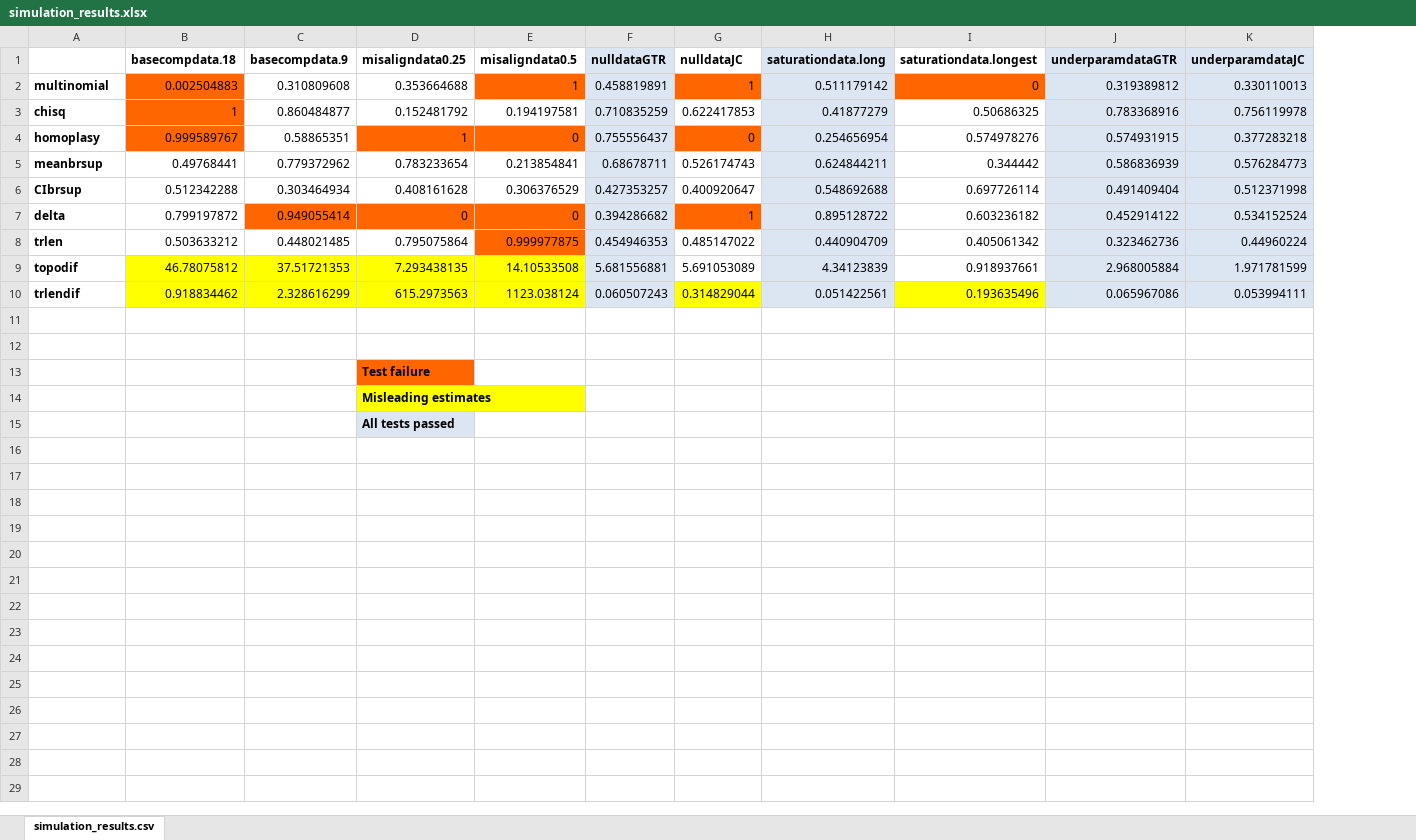
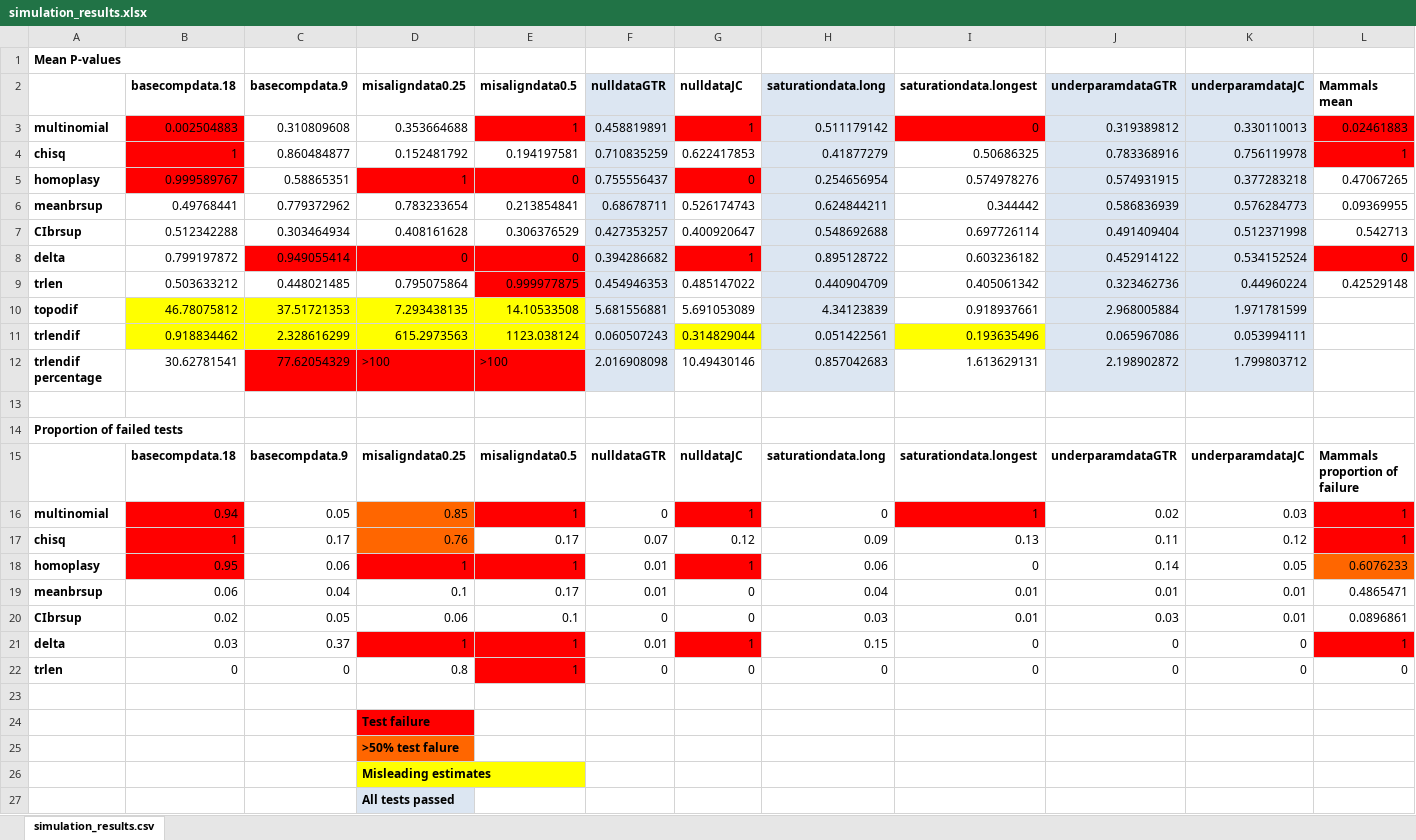
Before and after one commit to duchene/GenomeAdequacy, an Excel workbook: simulation_results.xlsx, sheet simulation_results.csv, drawn as a sheet; values as stored, in another font and other column widths than the file's, no borders; addresses are those after the commit; the diff names each change by its address in the sheet, - before the commit and + after, or states it on an @@ line.

Commit message:
added results

```diff
--- a/simulation_results.xlsx (sheet simulation_results.csv)
+++ b/simulation_results.xlsx (sheet simulation_results.csv)
+column L (Mammals mean), rows 3-9: 0.02461883 | 1 | 0.47067265 | 0.09369955 | 0.542713 | 0 | 0.42529148
+row 1: Mean P-values
-B3:B5 fill: #FF6600
+B3:B5 fill: #FF0000
-E3 fill: #FF6600
+E3 fill: #FF0000
-G3 fill: #FF6600
+G3 fill: #FF0000
-I3 fill: #FF6600
+I3 fill: #FF0000
-D5:E5 fill: #FF6600
+D5:E5 fill: #FF0000
-G5 fill: #FF6600
+G5 fill: #FF0000
-C8:E8 fill: #FF6600
+C8:E8 fill: #FF0000
-G8 fill: #FF6600
+G8 fill: #FF0000
-E9 fill: #FF6600
+E9 fill: #FF0000
+row 12: trlendif percentage | 30.62781541 | 77.62054329 | >100 | >100 | 2.016908098 | 10.49430146 | 0.857042683 | 1.613629131 | 2.198902872 | 1.799803712
+row 14: Proportion of failed tests
+row 15:  | basecompdata.18 | basecompdata.9 | misaligndata0.25 | misaligndata0.5 | nulldataGTR | nulldataJC | saturationdata.long | saturationdata.longest | underparamdataGTR | underparamdataJC | Mammals proportion of failure
+row 16: multinomial | 0.94 | 0.05 | 0.85 | 1 | 0 | 1 | 0 | 1 | 0.02 | 0.03 | 1
+row 17: chisq | 1 | 0.17 | 0.76 | 0.17 | 0.07 | 0.12 | 0.09 | 0.13 | 0.11 | 0.12 | 1
+row 18: homoplasy | 0.95 | 0.06 | 1 | 1 | 0.01 | 1 | 0.06 | 0 | 0.14 | 0.05 | 0.6076233
+row 19: meanbrsup | 0.06 | 0.04 | 0.1 | 0.17 | 0.01 | 0 | 0.04 | 0.01 | 0.01 | 0.01 | 0.4865471
+row 20: CIbrsup | 0.02 | 0.05 | 0.06 | 0.1 | 0 | 0 | 0.03 | 0.01 | 0.03 | 0.01 | 0.0896861
+row 21: delta | 0.03 | 0.37 | 1 | 1 | 0.01 | 1 | 0.15 | 0 | 0 | 0 | 1
+row 22: trlen | 0 | 0 | 0.8 | 1 | 0 | 0 | 0 | 0 | 0 | 0 | 0
-D24 fill: #FF6600
+D24 fill: #FF0000
+row 25:  |  |  | >50% test falure
```
Also changed, not shown: 4 other files.
